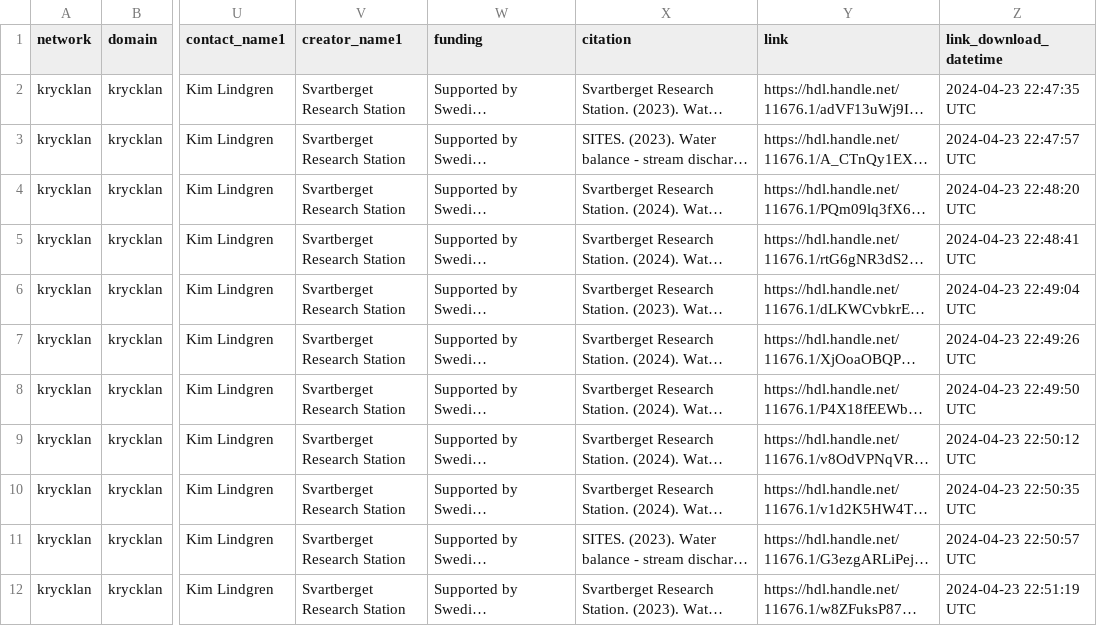
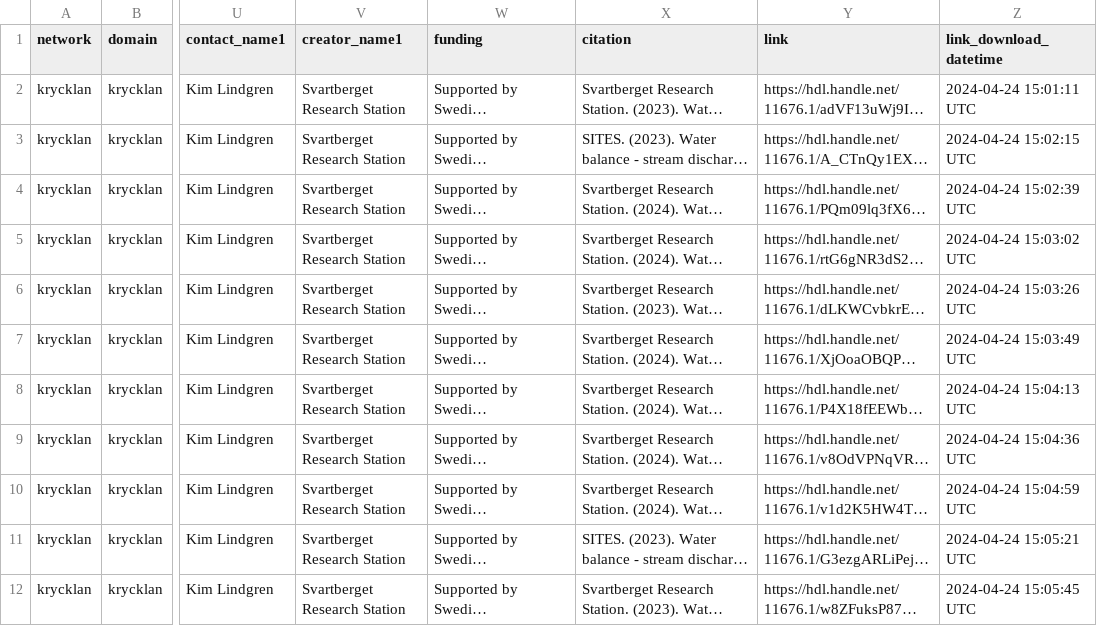
Before and after one commit to MacroSHEDS/data_processing, a CSV file: src/krycklan/krycklan/provenance_collections/discharge.csv, drawn as a sheet; only a part is shown, gaps mark what is left out; long unchanged cells end in …; the diff names each change by its address in the sheet, - before the commit and + after, or states it on an @@ line.

```diff
--- a/src/krycklan/krycklan/provenance_collections/discharge.csv
+++ b/src/krycklan/krycklan/provenance_collections/discharge.csv
-Z2 (link_download_datetime): 2024-04-23 22:47:35 UTC
+Z2 (link_download_datetime): 2024-04-24 15:01:11 UTC
-Z3 (link_download_datetime): 2024-04-23 22:47:57 UTC
+Z3 (link_download_datetime): 2024-04-24 15:02:15 UTC
-Z4 (link_download_datetime): 2024-04-23 22:48:20 UTC
+Z4 (link_download_datetime): 2024-04-24 15:02:39 UTC
-Z5 (link_download_datetime): 2024-04-23 22:48:41 UTC
+Z5 (link_download_datetime): 2024-04-24 15:03:02 UTC
-Z6 (link_download_datetime): 2024-04-23 22:49:04 UTC
+Z6 (link_download_datetime): 2024-04-24 15:03:26 UTC
-Z7 (link_download_datetime): 2024-04-23 22:49:26 UTC
+Z7 (link_download_datetime): 2024-04-24 15:03:49 UTC
-Z8 (link_download_datetime): 2024-04-23 22:49:50 UTC
+Z8 (link_download_datetime): 2024-04-24 15:04:13 UTC
-Z9 (link_download_datetime): 2024-04-23 22:50:12 UTC
+Z9 (link_download_datetime): 2024-04-24 15:04:36 UTC
-Z10 (link_download_datetime): 2024-04-23 22:50:35 UTC
+Z10 (link_download_datetime): 2024-04-24 15:04:59 UTC
-Z11 (link_download_datetime): 2024-04-23 22:50:57 UTC
+Z11 (link_download_datetime): 2024-04-24 15:05:21 UTC
-Z12 (link_download_datetime): 2024-04-23 22:51:19 UTC
+Z12 (link_download_datetime): 2024-04-24 15:05:45 UTC
```
Also changed, not shown: src/krycklan/krycklan/products.csv, src/krycklan/krycklan/provenance_collections/precipitation.csv, 9 other files.
